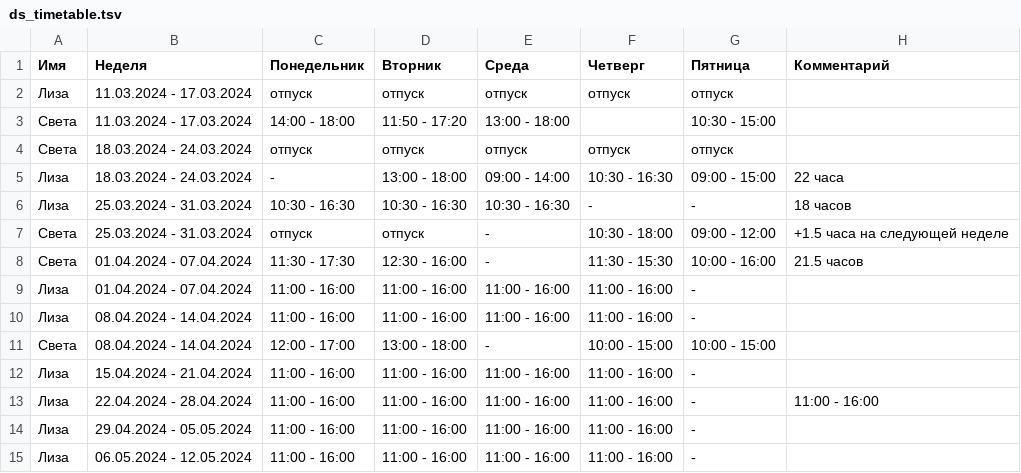
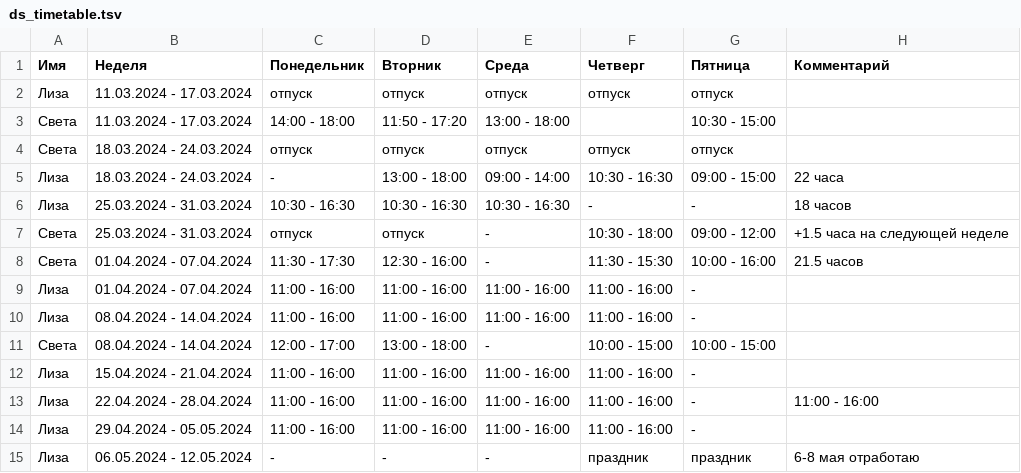
Before and after one commit to oadb-ds/timetable, a TSV file: ds_timetable.tsv, drawn as a sheet; removed rows and columns are numbered as before the commit, all else as after; the diff names each change by its address in the sheet, - before the commit and + after, or states it on an @@ line.

Commit message:
Update ds_timetable.tsv

```diff
--- a/ds_timetable.tsv
+++ b/ds_timetable.tsv
-row 15: Лиза | 06.05.2024 - 12.05.2024 | 11:00 - 16:00 | 11:00 - 16:00 | 11:00 - 16:00 | 11:00 - 16:00 | -
+row 15: Лиза | 06.05.2024 - 12.05.2024 | - | - | - | праздник | праздник | 6-8 мая отработаю
```
